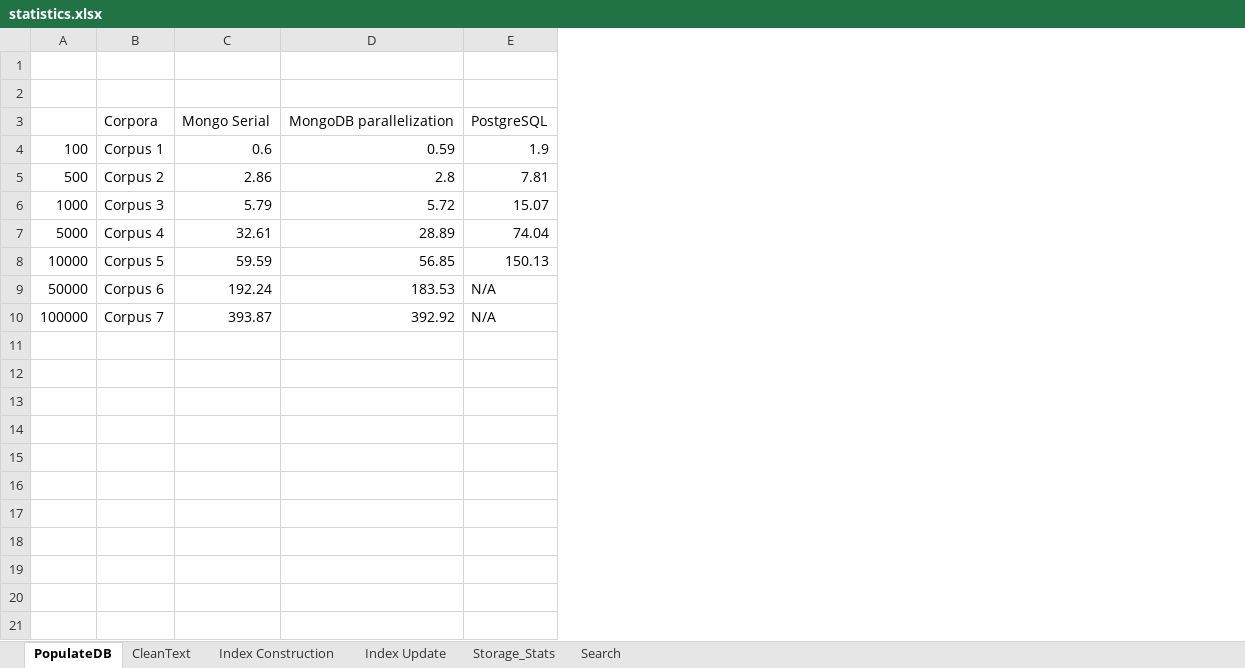
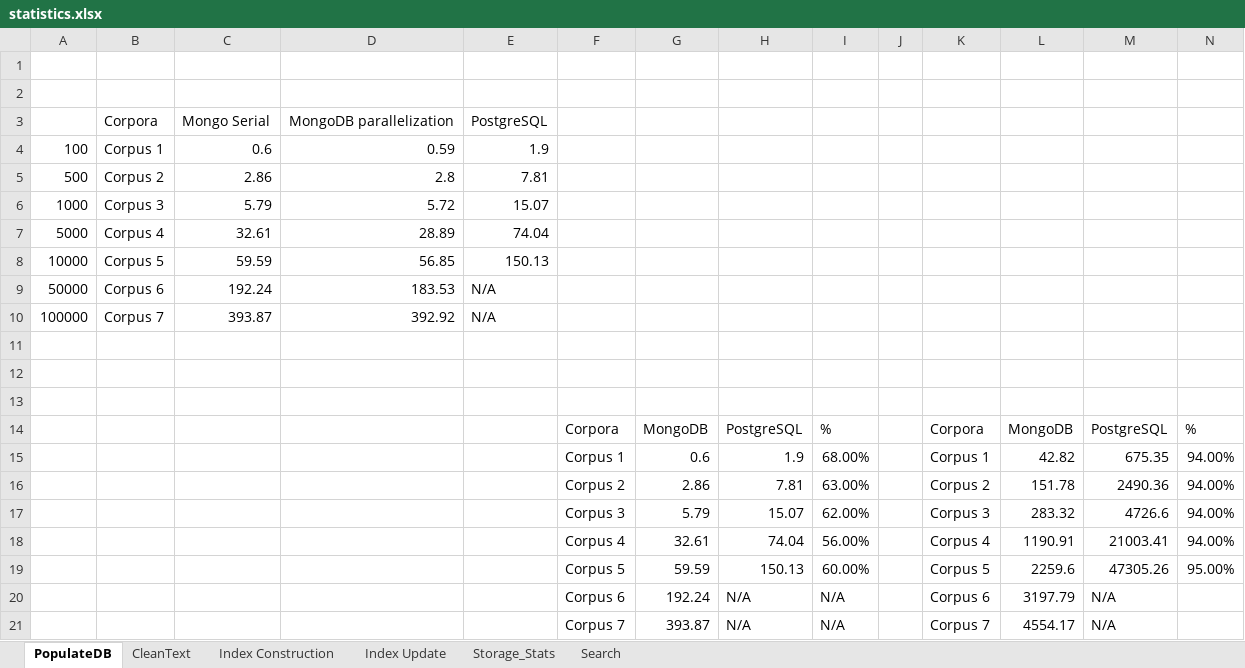
Before and after one commit to cipriantruica/ERIC, an Excel workbook: ERIC/times/statistics.xlsx, sheet PopulateDB, drawn as a sheet; values as stored, in another font and other column widths than the file's, no borders; the diff names each change by its address in the sheet, - before the commit and + after, or states it on an @@ line.

```diff
--- a/ERIC/times/statistics.xlsx (sheet PopulateDB)
+++ b/ERIC/times/statistics.xlsx (sheet PopulateDB)
+column F, empty
+column G, empty
+column H, empty
+column I, empty
+column J, empty
+column K, empty
+column L, empty
+column M, empty
+column N, empty
+row 11: (empty)
+row 12: (empty)
+row 13: (empty)
+row 14:  |  |  |  |  | Corpora | MongoDB | PostgreSQL | % |  | Corpora | MongoDB | PostgreSQL | %
+row 15:  |  |  |  |  | Corpus 1 | 0.6 | 1.9 | 68.00% |  | Corpus 1 | 42.82 | 675.35 | 94.00%
+row 16:  |  |  |  |  | Corpus 2 | 2.86 | 7.81 | 63.00% |  | Corpus 2 | 151.78 | 2490.36 | 94.00%
+row 17:  |  |  |  |  | Corpus 3 | 5.79 | 15.07 | 62.00% |  | Corpus 3 | 283.32 | 4726.6 | 94.00%
+row 18:  |  |  |  |  | Corpus 4 | 32.61 | 74.04 | 56.00% |  | Corpus 4 | 1190.91 | 21003.41 | 94.00%
+row 19:  |  |  |  |  | Corpus 5 | 59.59 | 150.13 | 60.00% |  | Corpus 5 | 2259.6 | 47305.26 | 95.00%
+row 20:  |  |  |  |  | Corpus 6 | 192.24 | N/A | N/A |  | Corpus 6 | 3197.79 | N/A
+row 21:  |  |  |  |  | Corpus 7 | 393.87 | N/A | N/A |  | Corpus 7 | 4554.17 | N/A
```
Also changed, not shown: sheet Index Update, sheet Index Construction, sheet Search, sheet Storage_Stats, 4 other files.
